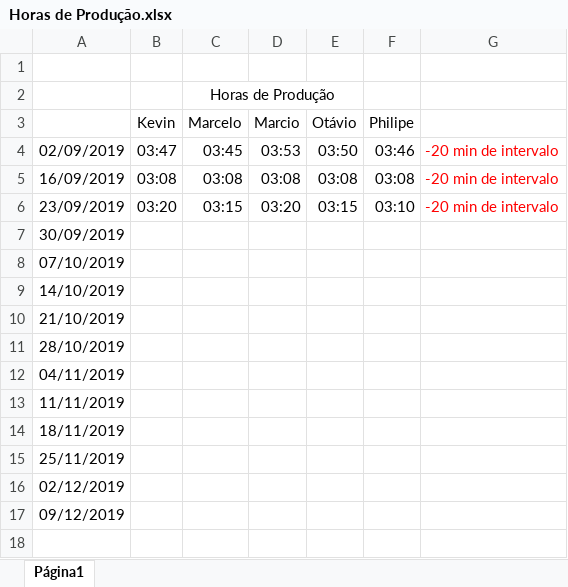
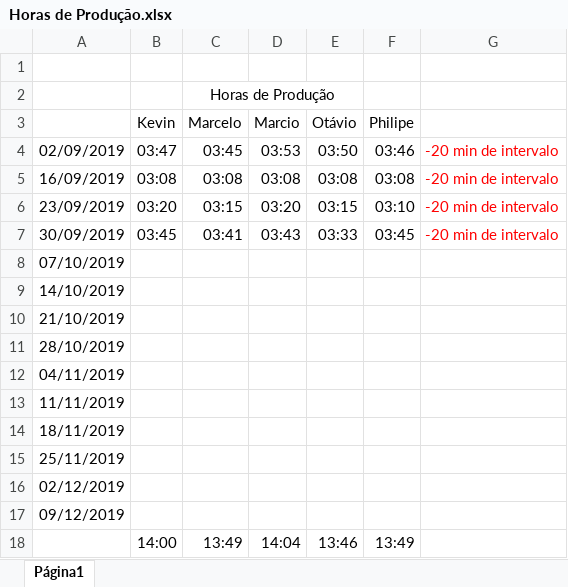
Before and after one commit to MarcioJrios/PGP_project, an Excel workbook: Organizacao/Planilhas/Horas de Produção.xlsx, sheet Página1, drawn as a sheet; values as stored, in another font and other column widths than the file's, no borders; charts and pictures not drawn; the diff names each change by its address in the sheet, - before the commit and + after, or states it on an @@ line.

```diff
--- a/Organizacao/Planilhas/Horas de Produção.xlsx (sheet Página1)
+++ b/Organizacao/Planilhas/Horas de Produção.xlsx (sheet Página1)
-B7 (Kevin): (empty)
+B7 (Kevin): 03:45
-C7 (Marcelo): (empty)
+C7 (Marcelo): 03:41
-D7 (Marcio): (empty)
+D7 (Marcio): 03:43
-E7 (Otávio): (empty)
+E7 (Otávio): 03:33
-F7 (Philipe): (empty)
+F7 (Philipe): 03:45
-G7: (empty)
+G7: -20 min de intervalo
+row 18:  | 14:00 | 13:49 | 14:04 | 13:46 | 13:49
```
Also changed, not shown: Organizacao/Planilhas/Histórias Product Backlog.xlsx, Organizacao/Planilhas/Organização.xlsx.
